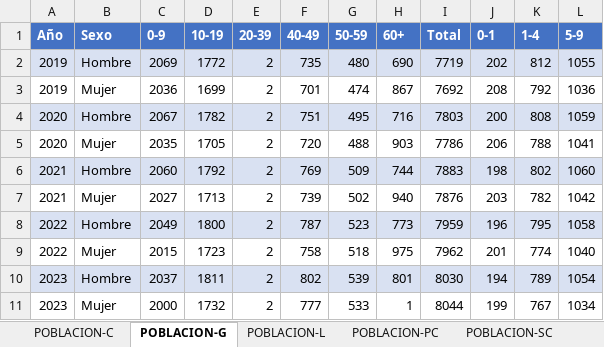
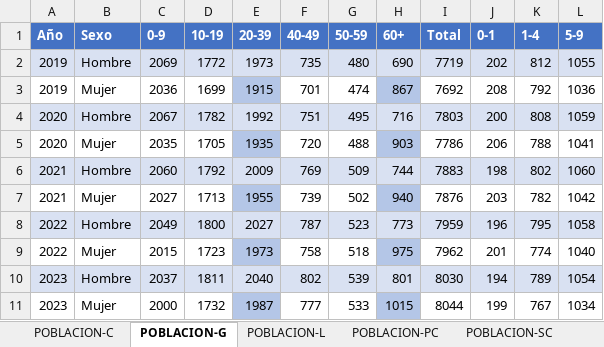
Before and after one commit to nom-gv/GrapherEtnicities, an Excel workbook: DatosPoblaciones-Guaranis.xlsx, sheet POBLACION-G, drawn as a sheet; values as stored, in another font and other column widths than the file's, no borders; charts and pictures and table styles not drawn; the diff names each change by its address in the sheet, - before the commit and + after, or states it on an @@ line.

```diff
--- a/DatosPoblaciones-Guaranis.xlsx (sheet POBLACION-G)
+++ b/DatosPoblaciones-Guaranis.xlsx (sheet POBLACION-G)
-E2 (20-39): 2
+E2 (20-39): 1973
-E3 (20-39): 2
+E3 (20-39): 1915
-E3 fill: none
+E3 fill: #B4C6E7
-H3 fill: none
+H3 fill: #B4C6E7
-E4 (20-39): 2
+E4 (20-39): 1992
-E5 (20-39): 2
+E5 (20-39): 1935
-E5 fill: none
+E5 fill: #B4C6E7
-H5 fill: none
+H5 fill: #B4C6E7
-E6 (20-39): 2
+E6 (20-39): 2009
-E7 (20-39): 2
+E7 (20-39): 1955
-E7 fill: none
+E7 fill: #B4C6E7
-H7 fill: none
+H7 fill: #B4C6E7
-E8 (20-39): 2
+E8 (20-39): 2027
-E9 (20-39): 2
+E9 (20-39): 1973
-E9 fill: none
+E9 fill: #B4C6E7
-H9 fill: none
+H9 fill: #B4C6E7
-E10 (20-39): 2
+E10 (20-39): 2040
-E11 (20-39): 2
+E11 (20-39): 1987
-E11 fill: none
+E11 fill: #B4C6E7
-H11 (60+): 1
+H11 (60+): 1015
-H11 fill: none
+H11 fill: #B4C6E7
```
Also changed, not shown: sheet POBLACION-L, 1 other file.
